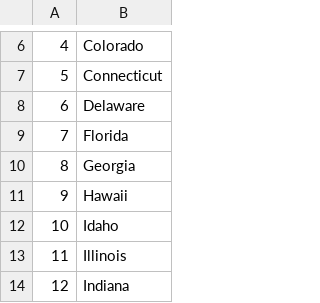
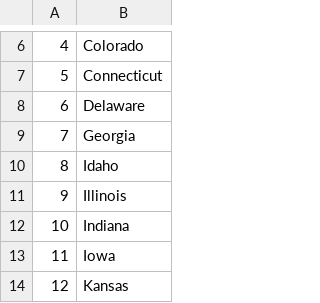
Before and after one commit to saladinhodzic/Python-Course, a CSV file: Day25/game/states_to_learn.csv, drawn as a sheet; only a part is shown, gaps mark what is left out; the shorter side is filled out with more unchanged rows; removed rows and columns are numbered as before the commit, all else as after; the diff names each change by its address in the sheet, - before the commit and + after, or states it on an @@ line.

```diff
--- a/Day25/game/states_to_learn.csv
+++ b/Day25/game/states_to_learn.csv
-row 9: 7 | Florida
@@ column A renumbered from row 9 down @@
-row 11: 9 | Hawaii
```
Also changed, not shown: 2 other files.
